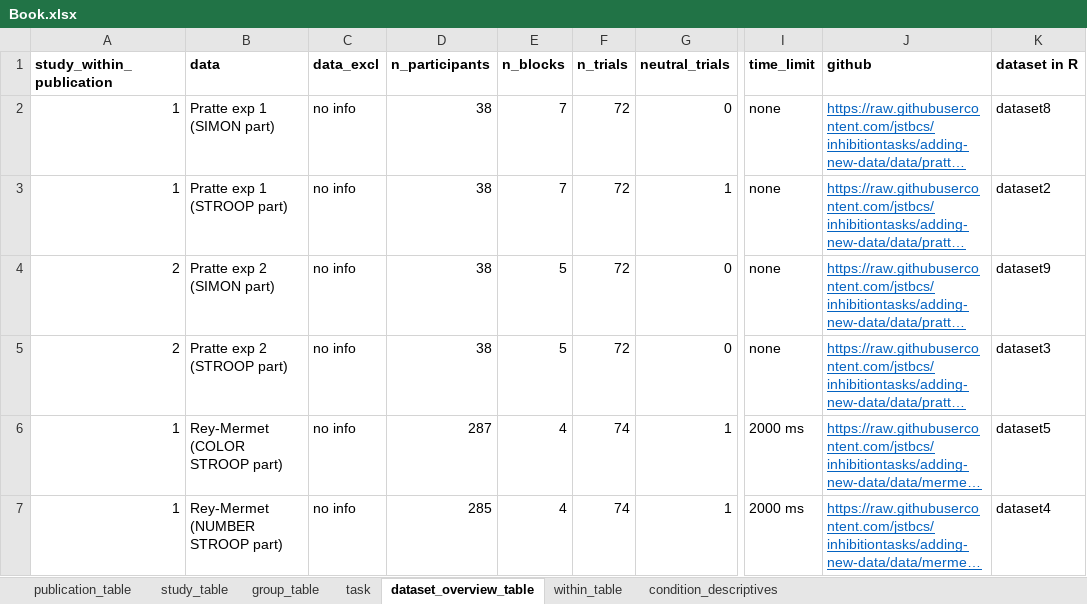
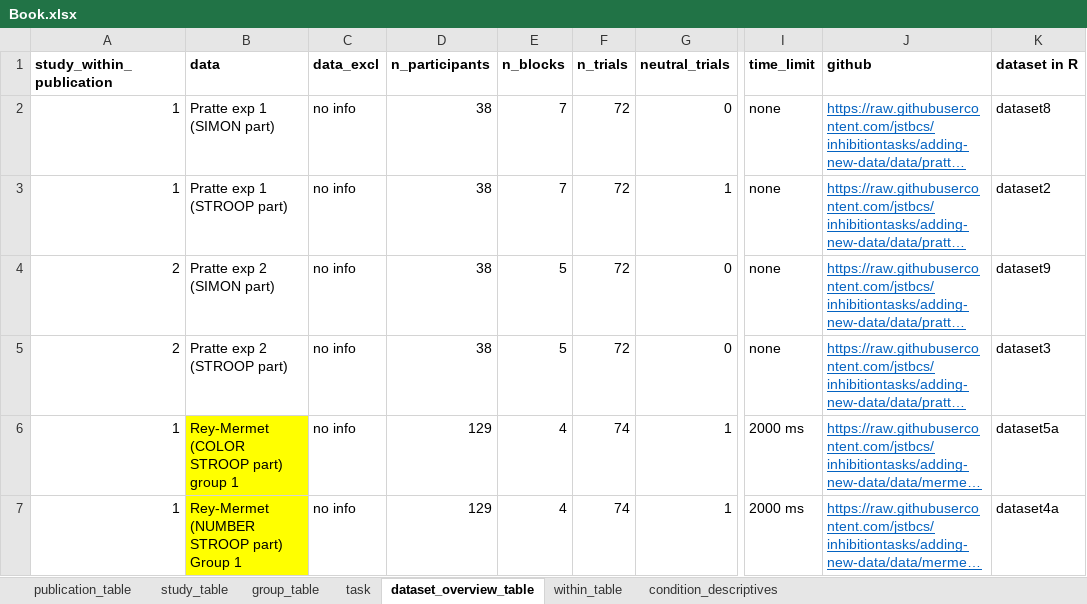
Before and after one commit to jstbcs/acdc-database, an Excel workbook: Create_db/add_data/Book.xlsx, sheet dataset_overview_table, drawn as a sheet; only a part is shown, gaps mark what is left out; long unchanged cells end in …; values as stored, in another font and other column widths than the file's, no borders; the diff covers the shown part only; the diff names each change by its address in the sheet, - before the commit and + after, or states it on an @@ line.

Commit message:
Split datasets into groups

```diff
--- a/Create_db/add_data/Book.xlsx (sheet dataset_overview_table)
+++ b/Create_db/add_data/Book.xlsx (sheet dataset_overview_table)
-B6 (data): Rey-Mermet (COLOR STROOP part)
+B6 (data): Rey-Mermet (COLOR STROOP part) group 1
-B6:B7 fill: none
+B6:B7 fill: #FFFF00
-D6 (n_participants): 287
+D6 (n_participants): 129
-K6 (dataset in R): dataset5
+K6 (dataset in R): dataset5a
-B7 (data): Rey-Mermet (NUMBER STROOP part)
+B7 (data): Rey-Mermet (NUMBER STROOP part) Group 1
-D7 (n_participants): 285
+D7 (n_participants): 129
-K7 (dataset in R): dataset4
+K7 (dataset in R): dataset4a
```
Also changed, not shown: 4 added rows, 6 edited cells and cell formats elsewhere in this sheet, sheet task, sheet within_table, sheet condition_descriptives, 22 other files.
